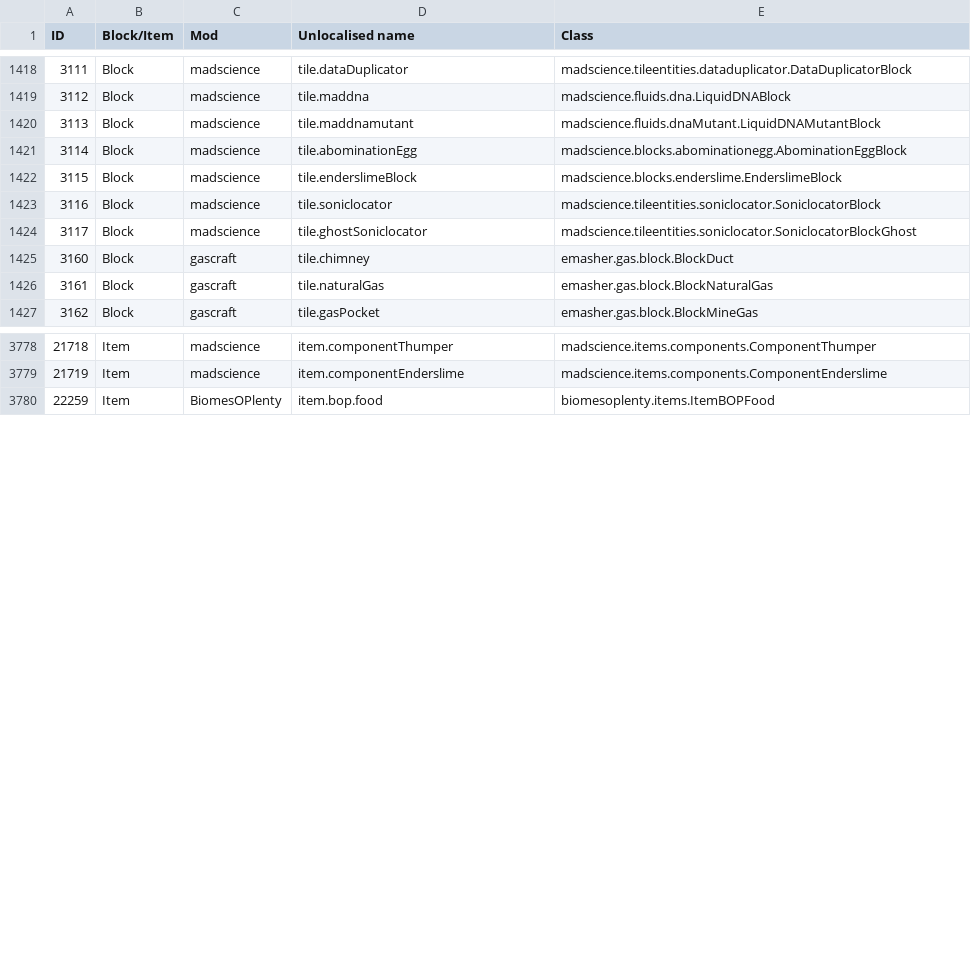
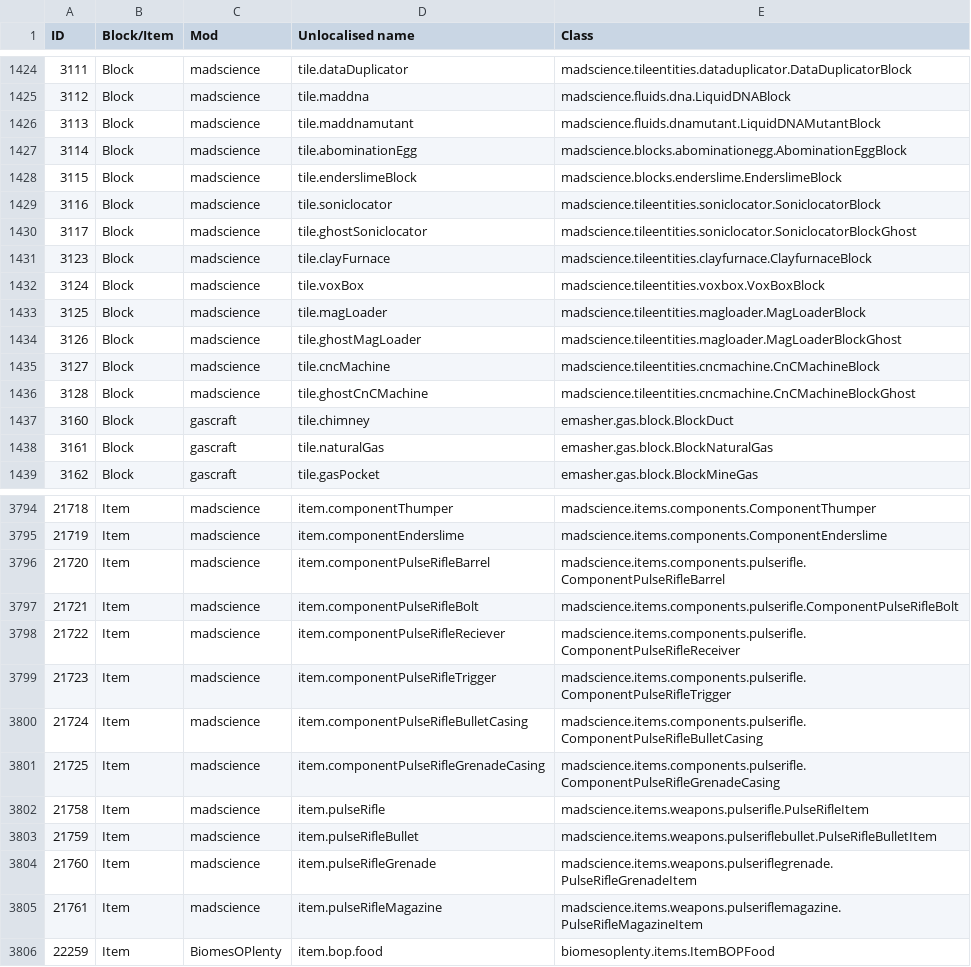
Before and after one commit to Resonant-Rise/ResonantRiseV2, a CSV file: IDMaps/item.csv, drawn as a sheet; only a part is shown, gaps mark what is left out; the diff covers the shown part only.

```diff
--- a/IDMaps/item.csv
+++ b/IDMaps/item.csv
@@ -1419,3 +1425,3 @@ ID,Block/Item,Mod,Unlocalised name,Class
 3112,Block,madscience,tile.maddna,madscience.fluids.dna.LiquidDNABlock
-3113,Block,madscience,tile.maddnamutant,madscience.fluids.dnaMutant.LiquidDNAMutantBlock
+3113,Block,madscience,tile.maddnamutant,madscience.fluids.dnamutant.LiquidDNAMutantBlock
 3114,Block,madscience,tile.abominationEgg,madscience.blocks.abominationegg.AbominationEggBlock
@@ -1424,2 +1430,8 @@ ID,Block/Item,Mod,Unlocalised name,Class
 3117,Block,madscience,tile.ghostSoniclocator,madscience.tileentities.soniclocator.SoniclocatorBlockGhost
+3123,Block,madscience,tile.clayFurnace,madscience.tileentities.clayfurnace.ClayfurnaceBlock
+3124,Block,madscience,tile.voxBox,madscience.tileentities.voxbox.VoxBoxBlock
+3125,Block,madscience,tile.magLoader,madscience.tileentities.magloader.MagLoaderBlock
+3126,Block,madscience,tile.ghostMagLoader,madscience.tileentities.magloader.MagLoaderBlockGhost
+3127,Block,madscience,tile.cncMachine,madscience.tileentities.cncmachine.CnCMachineBlock
+3128,Block,madscience,tile.ghostCnCMachine,madscience.tileentities.cncmachine.CnCMachineBlockGhost
 3160,Block,gascraft,tile.chimney,emasher.gas.block.BlockDuct
@@ -3779,2 +3795,12 @@ ID,Block/Item,Mod,Unlocalised name,Class
 21719,Item,madscience,item.componentEnderslime,madscience.items.components.ComponentEnderslime
+21720,Item,madscience,item.componentPulseRifleBarrel,madscience.items.components.pulserifle.ComponentPulseRifleBarrel
+21721,Item,madscience,item.componentPulseRifleBolt,madscience.items.components.pulserifle.ComponentPulseRifleBolt
+21722,Item,madscience,item.componentPulseRifleReciever,madscience.items.components.pulserifle.ComponentPulseRifleReceiver
+21723,Item,madscience,item.componentPulseRifleTrigger,madscience.items.components.pulserifle.ComponentPulseRifleTrigger
+21724,Item,madscience,item.componentPulseRifleBulletCasing,madscience.items.components.pulserifle.ComponentPulseRifleBulletCasing
+21725,Item,madscience,item.componentPulseRifleGrenadeCasing,madscience.items.components.pulserifle.ComponentPulseRifleGrenadeCasing
+21758,Item,madscience,item.pulseRifle,madscience.items.weapons.pulserifle.PulseRifleItem
+21759,Item,madscience,item.pulseRifleBullet,madscience.items.weapons.pulseriflebullet.PulseRifleBulletItem
+21760,Item,madscience,item.pulseRifleGrenade,madscience.items.weapons.pulseriflegrenade.PulseRifleGrenadeItem
+21761,Item,madscience,item.pulseRifleMagazine,madscience.items.weapons.pulseriflemagazine.PulseRifleMagazineItem
 22259,Item,BiomesOPlenty,item.bop.food,biomesoplenty.items.ItemBOPFood
```
Also changed, not shown: 11 added rows, 1 removed row and 17 edited cells elsewhere in this file, IDMaps/enchantment.csv, 20 other files.
